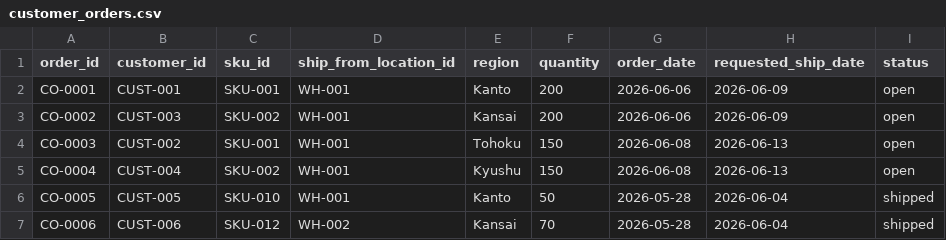
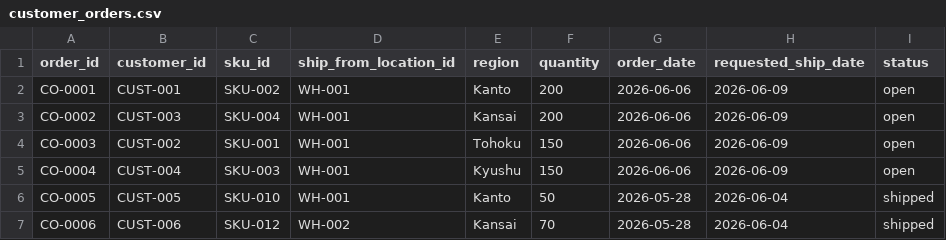
Before and after one commit to eimamura/business-decision-os, a CSV file: data/sample/customer_orders.csv, drawn as a sheet; only a part is shown.

```diff
--- a/data/sample/customer_orders.csv
+++ b/data/sample/customer_orders.csv
@@ -1,6 +1,6 @@
 order_id,customer_id,sku_id,ship_from_location_id,region,quantity,order_date,requested_ship_date,status
-CO-0001,CUST-001,SKU-001,WH-001,Kanto,200,2026-06-06,2026-06-09,open
-CO-0002,CUST-003,SKU-002,WH-001,Kansai,200,2026-06-06,2026-06-09,open
-CO-0003,CUST-002,SKU-001,WH-001,Tohoku,150,2026-06-08,2026-06-13,open
-CO-0004,CUST-004,SKU-002,WH-001,Kyushu,150,2026-06-08,2026-06-13,open
+CO-0001,CUST-001,SKU-002,WH-001,Kanto,200,2026-06-06,2026-06-09,open
+CO-0002,CUST-003,SKU-004,WH-001,Kansai,200,2026-06-06,2026-06-09,open
+CO-0003,CUST-002,SKU-001,WH-001,Tohoku,150,2026-06-06,2026-06-09,open
+CO-0004,CUST-004,SKU-003,WH-001,Kyushu,150,2026-06-06,2026-06-09,open
 CO-0005,CUST-005,SKU-010,WH-001,Kanto,50,2026-05-28,2026-06-04,shipped
```
Also changed, not shown: data/sample/supply_orders.csv, 12 other files.
